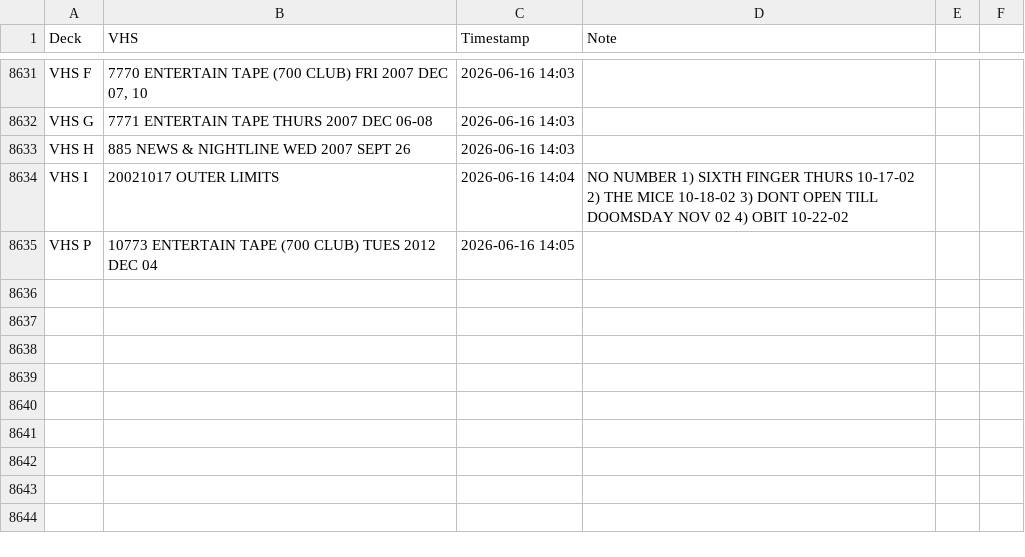
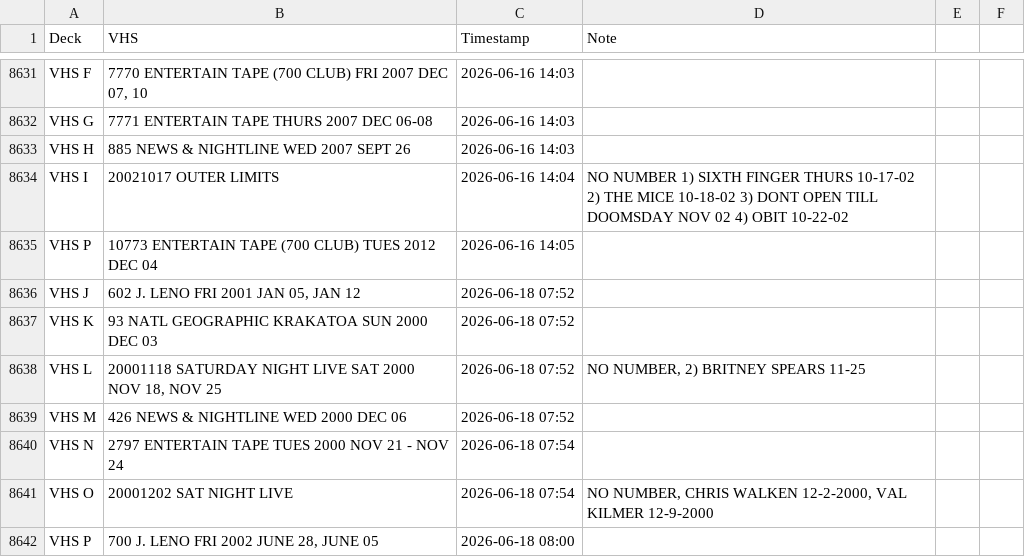
Before and after one commit to gamedays-software-development/OakleyFixed, a CSV file: vhs_transfers.csv, drawn as a sheet; only a part is shown, gaps mark what is left out.

```diff
--- a/vhs_transfers.csv
+++ b/vhs_transfers.csv
@@ -8635 +8635,8 @@ VHS I,20021017 OUTER LIMITS,2026-06-16 14:04,NO NUMBER 1) SIXTH FINGER THURS 10-
 VHS P,10773 ENTERTAIN TAPE (700 CLUB) TUES 2012 DEC 04,2026-06-16 14:05,
+VHS J,"602 J. LENO FRI 2001 JAN 05, JAN 12",2026-06-18 07:52,
+VHS K,93 NATL GEOGRAPHIC KRAKATOA SUN 2000 DEC 03,2026-06-18 07:52,
+VHS L,"20001118 SATURDAY NIGHT LIVE SAT 2000 NOV 18, NOV 25",2026-06-18 07:52,"NO NUMBER, 2) BRITNEY SPEARS 11-25"
+VHS M,426 NEWS & NIGHTLINE WED 2000 DEC 06,2026-06-18 07:52,
+VHS N,2797 ENTERTAIN TAPE TUES 2000 NOV 21 - NOV 24,2026-06-18 07:54,
+VHS O,20001202 SAT NIGHT LIVE,2026-06-18 07:54,"NO NUMBER, CHRIS WALKEN 12-2-2000, VAL KILMER 12-9-2000"
+VHS P,"700 J. LENO FRI 2002 JUNE 28, JUNE 05",2026-06-18 08:00,
```
